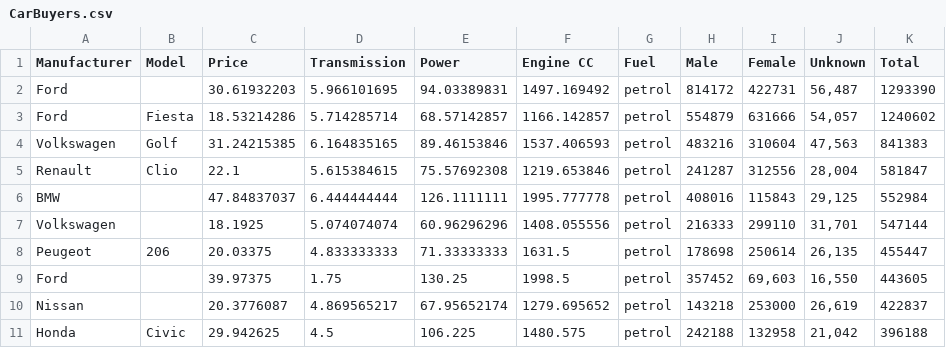
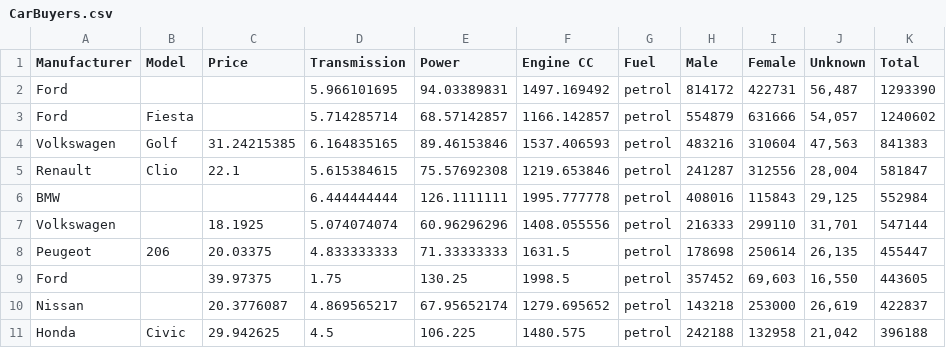
Before and after one commit to parthgupta49/Collab-ML, a CSV file: CarBuyers.csv, drawn as a sheet; only a part is shown.

Commit message:
Update CarBuyers.csv

```diff
--- a/CarBuyers.csv
+++ b/CarBuyers.csv
@@ -1,7 +1,7 @@
  Manufacturer,Model,Price,Transmission,Power,Engine CC,Fuel,Male,Female,Unknown,Total
-           Ford            ,,30.61932203,5.966101695,94.03389831,1497.169492,petrol,814172,422731,"56,487",1293390
-Ford,     Fiesta   ,18.53214286,5.714285714,68.57142857,1166.142857,petrol,554879,631666,"54,057",1240602
+           Ford            ,,,5.966101695,94.03389831,1497.169492,petrol,814172,422731,"56,487",1293390
+Ford,     Fiesta   ,,5.714285714,68.57142857,1166.142857,petrol,554879,631666,"54,057",1240602
       Volkswagen           ,   Golf   ,31.24215385,6.164835165,89.46153846,1537.406593,petrol,483216,310604,"47,563",841383
        Renault         ,   Clio   ,22.1,5.615384615,75.57692308,1219.653846,petrol,241287,312556,"28,004",581847
-           BMW          ,,47.84837037,6.444444444,126.1111111,1995.777778,petrol,408016,115843,"29,125",552984
+           BMW          ,,,6.444444444,126.1111111,1995.777778,petrol,408016,115843,"29,125",552984
 Volkswagen,,18.1925,5.074074074,60.96296296,1408.055556,petrol,216333,299110,"31,701",547144
```
